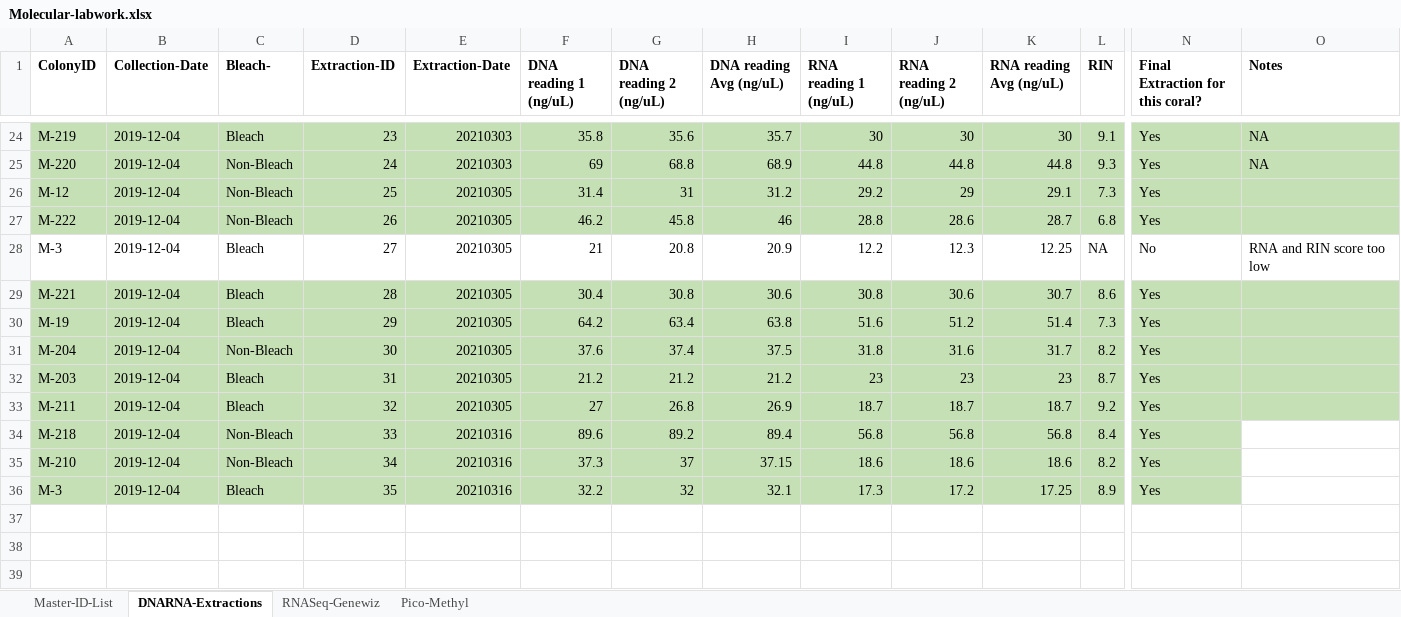
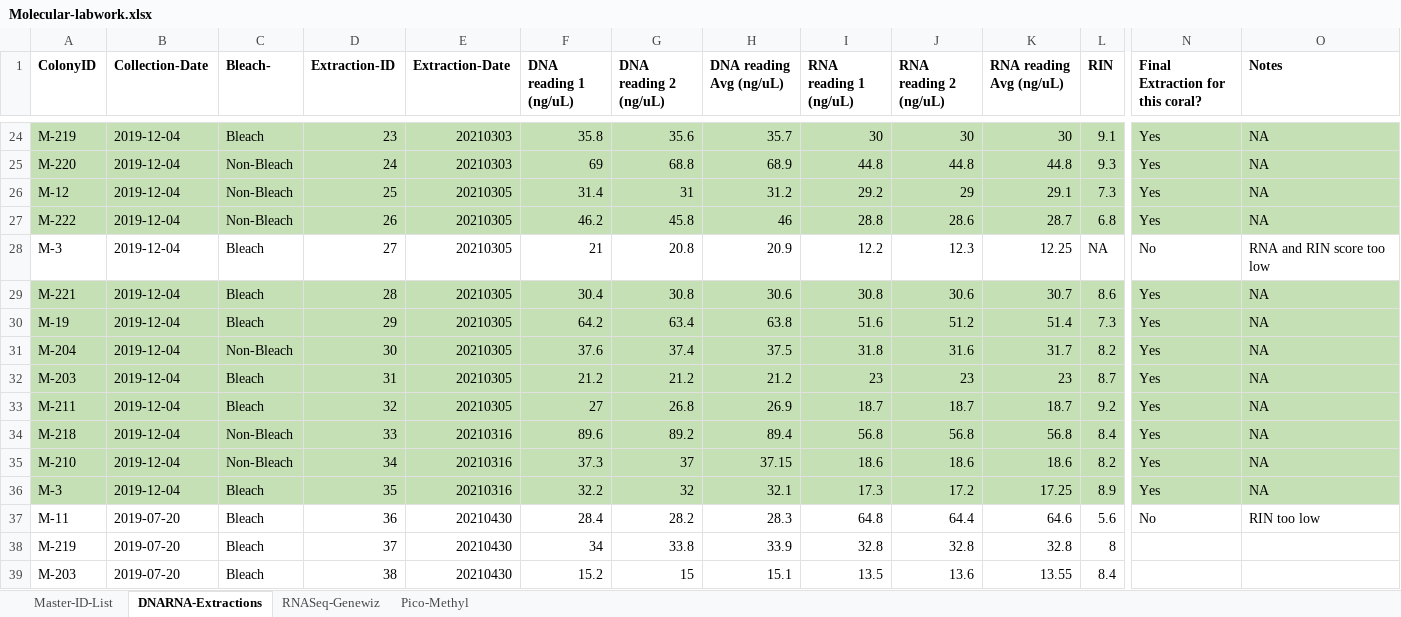
Before and after one commit to hputnam/HI_Bleaching_Timeseries, an Excel workbook: data/Molecular-labwork.xlsx, sheet DNARNA-Extractions, drawn as a sheet; only a part is shown, gaps mark what is left out; values as stored, in another font and other column widths than the file's, no borders; conditional formats not drawn; rows hold the shown columns only; the diff names each change by its address in the sheet, - before the commit and + after, or states it on an @@ line.

```diff
--- a/data/Molecular-labwork.xlsx (sheet DNARNA-Extractions)
+++ b/data/Molecular-labwork.xlsx (sheet DNARNA-Extractions)
-O26:O27 (Notes): (empty)
+O26:O27 (Notes): NA
-O29:O36 (Notes): (empty)
+O29:O36 (Notes): NA
-O34:O36 fill: none
+O34:O36 fill: #C5E0B4
+row 37: M-11 | 2019-07-20 | Bleach | 36 | 20210430 | 28.4 | 28.2 | 28.3 | 64.8 | 64.4 | 64.6 | 5.6 | No | RIN too low
+row 38: M-219 | 2019-07-20 | Bleach | 37 | 20210430 | 34 | 33.8 | 33.9 | 32.8 | 32.8 | 32.8 | 8
+row 39: M-203 | 2019-07-20 | Bleach | 38 | 20210430 | 15.2 | 15 | 15.1 | 13.5 | 13.6 | 13.55 | 8.4
```
Also changed, not shown: sheet Master-ID-List, 1 other file.
